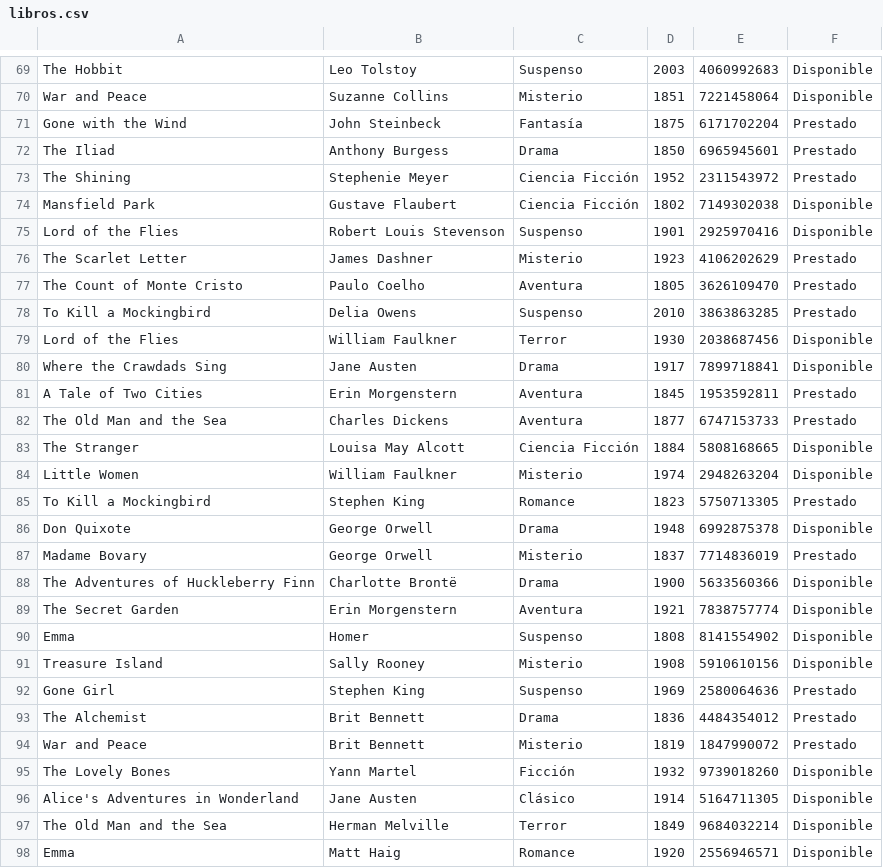
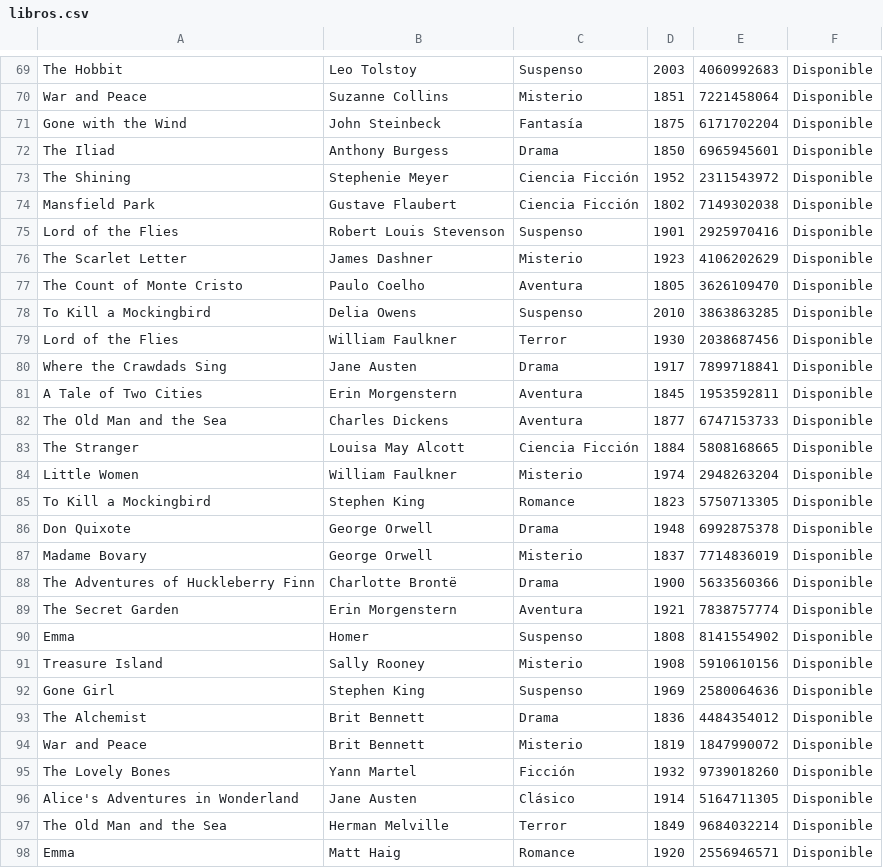
Before and after one commit to Diego-Alreaver/LibraryManagementSystem-CLI, a CSV file: libros.csv, drawn as a sheet; only a part is shown, gaps mark what is left out; the diff covers the shown part only.

```diff
--- a/libros.csv
+++ b/libros.csv
@@ -70,19 +70,19 @@ The Hobbit,Leo Tolstoy,Suspenso,2003,4060992683,Disponible
 War and Peace,Suzanne Collins,Misterio,1851,7221458064,Disponible
-Gone with the Wind,John Steinbeck,Fantasía,1875,6171702204,Prestado
-The Iliad,Anthony Burgess,Drama,1850,6965945601,Prestado
-The Shining,Stephenie Meyer,Ciencia Ficción,1952,2311543972,Prestado
+Gone with the Wind,John Steinbeck,Fantasía,1875,6171702204,Disponible
+The Iliad,Anthony Burgess,Drama,1850,6965945601,Disponible
+The Shining,Stephenie Meyer,Ciencia Ficción,1952,2311543972,Disponible
 Mansfield Park,Gustave Flaubert,Ciencia Ficción,1802,7149302038,Disponible
 Lord of the Flies,Robert Louis Stevenson,Suspenso,1901,2925970416,Disponible
-The Scarlet Letter,James Dashner,Misterio,1923,4106202629,Prestado
-The Count of Monte Cristo,Paulo Coelho,Aventura,1805,3626109470,Prestado
-To Kill a Mockingbird,Delia Owens,Suspenso,2010,3863863285,Prestado
+The Scarlet Letter,James Dashner,Misterio,1923,4106202629,Disponible
+The Count of Monte Cristo,Paulo Coelho,Aventura,1805,3626109470,Disponible
+To Kill a Mockingbird,Delia Owens,Suspenso,2010,3863863285,Disponible
 Lord of the Flies,William Faulkner,Terror,1930,2038687456,Disponible
 Where the Crawdads Sing,Jane Austen,Drama,1917,7899718841,Disponible
-A Tale of Two Cities,Erin Morgenstern,Aventura,1845,1953592811,Prestado
-The Old Man and the Sea,Charles Dickens,Aventura,1877,6747153733,Prestado
+A Tale of Two Cities,Erin Morgenstern,Aventura,1845,1953592811,Disponible
+The Old Man and the Sea,Charles Dickens,Aventura,1877,6747153733,Disponible
 The Stranger,Louisa May Alcott,Ciencia Ficción,1884,5808168665,Disponible
 Little Women,William Faulkner,Misterio,1974,2948263204,Disponible
-To Kill a Mockingbird,Stephen King,Romance,1823,5750713305,Prestado
+To Kill a Mockingbird,Stephen King,Romance,1823,5750713305,Disponible
 Don Quixote,George Orwell,Drama,1948,6992875378,Disponible
-Madame Bovary,George Orwell,Misterio,1837,7714836019,Prestado
+Madame Bovary,George Orwell,Misterio,1837,7714836019,Disponible
 The Adventures of Huckleberry Finn,Charlotte Brontë,Drama,1900,5633560366,Disponible
@@ -91,5 +91,5 @@ Emma,Homer,Suspenso,1808,8141554902,Disponible
 Treasure Island,Sally Rooney,Misterio,1908,5910610156,Disponible
-Gone Girl,Stephen King,Suspenso,1969,2580064636,Prestado
-The Alchemist,Brit Bennett,Drama,1836,4484354012,Prestado
-War and Peace,Brit Bennett,Misterio,1819,1847990072,Prestado
+Gone Girl,Stephen King,Suspenso,1969,2580064636,Disponible
+The Alchemist,Brit Bennett,Drama,1836,4484354012,Disponible
+War and Peace,Brit Bennett,Misterio,1819,1847990072,Disponible
 The Lovely Bones,Yann Martel,Ficción,1932,9739018260,Disponible
```
Also changed, not shown: 35 edited cells elsewhere in this file, 3 other files.
